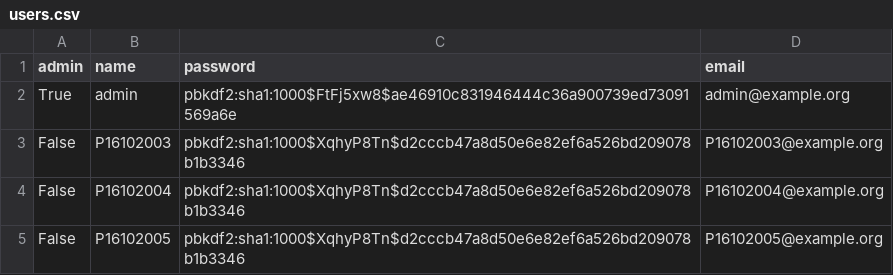
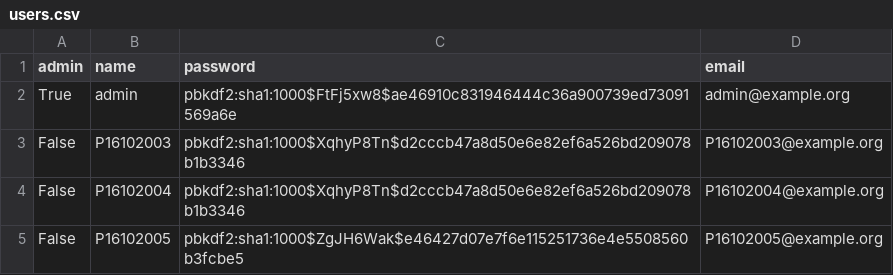
Before and after one commit to xin-xinhanggao/railgun, a CSV file: config/users.csv, drawn as a sheet.

```diff
--- a/config/users.csv
+++ b/config/users.csv
@@ -4,2 +4,2 @@ False,P16102003,pbkdf2:sha1:1000$XqhyP8Tn$d2cccb47a8d50e6e82ef6a526bd209078b1b33
 False,P16102004,pbkdf2:sha1:1000$XqhyP8Tn$d2cccb47a8d50e6e82ef6a526bd209078b1b3346,P16102004@example.org
-False,P16102005,pbkdf2:sha1:1000$XqhyP8Tn$d2cccb47a8d50e6e82ef6a526bd209078b1b3346,P16102005@example.org
+False,P16102005,pbkdf2:sha1:1000$ZgJH6Wak$e46427d07e7f6e115251736e4e5508560b3fcbe5,P16102005@example.org
```
Also changed, not shown: 2 other files.
